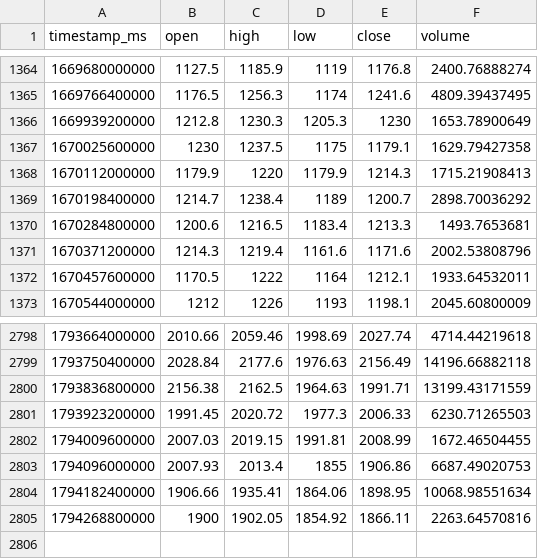
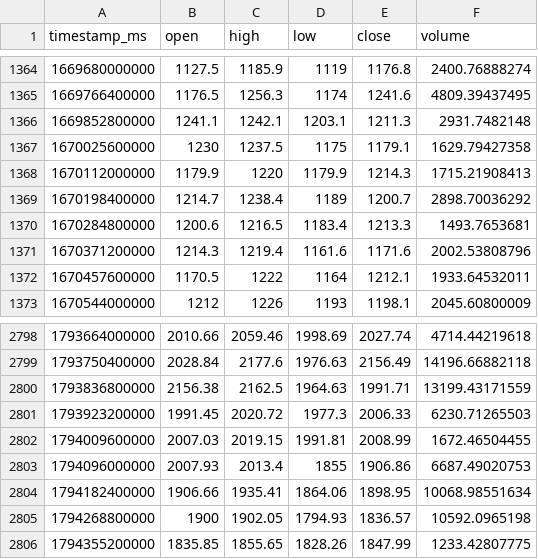
Before and after one commit to joejoe2024/trading-data, a CSV file: data/ETH-EUR_1d.csv, drawn as a sheet; only a part is shown, gaps mark what is left out.

```diff
--- a/data/ETH-EUR_1d.csv
+++ b/data/ETH-EUR_1d.csv
@@ -1365,3 +1365,3 @@ timestamp_ms,open,high,low,close,volume
 1669766400000,1176.5,1256.3,1174,1241.6,4809.39437495
-1669939200000,1212.8,1230.3,1205.3,1230,1653.78900649
+1669852800000,1241.1,1242.1,1203.1,1211.3,2931.7482148
 1670025600000,1230,1237.5,1175,1179.1,1629.79427358
@@ -2804,2 +2804,3 @@ timestamp_ms,open,high,low,close,volume
 1794182400000,1906.66,1935.41,1864.06,1898.95,10068.98551634
-1794268800000,1900,1902.05,1854.92,1866.11,2263.64570816
+1794268800000,1900,1902.05,1794.93,1836.57,10592.0965198
+1794355200000,1835.85,1855.65,1828.26,1847.99,1233.42807775
```
Also changed, not shown: data/BTC-EUR_1d.csv, data/BTC-EUR_4h.csv, 5 other files.
